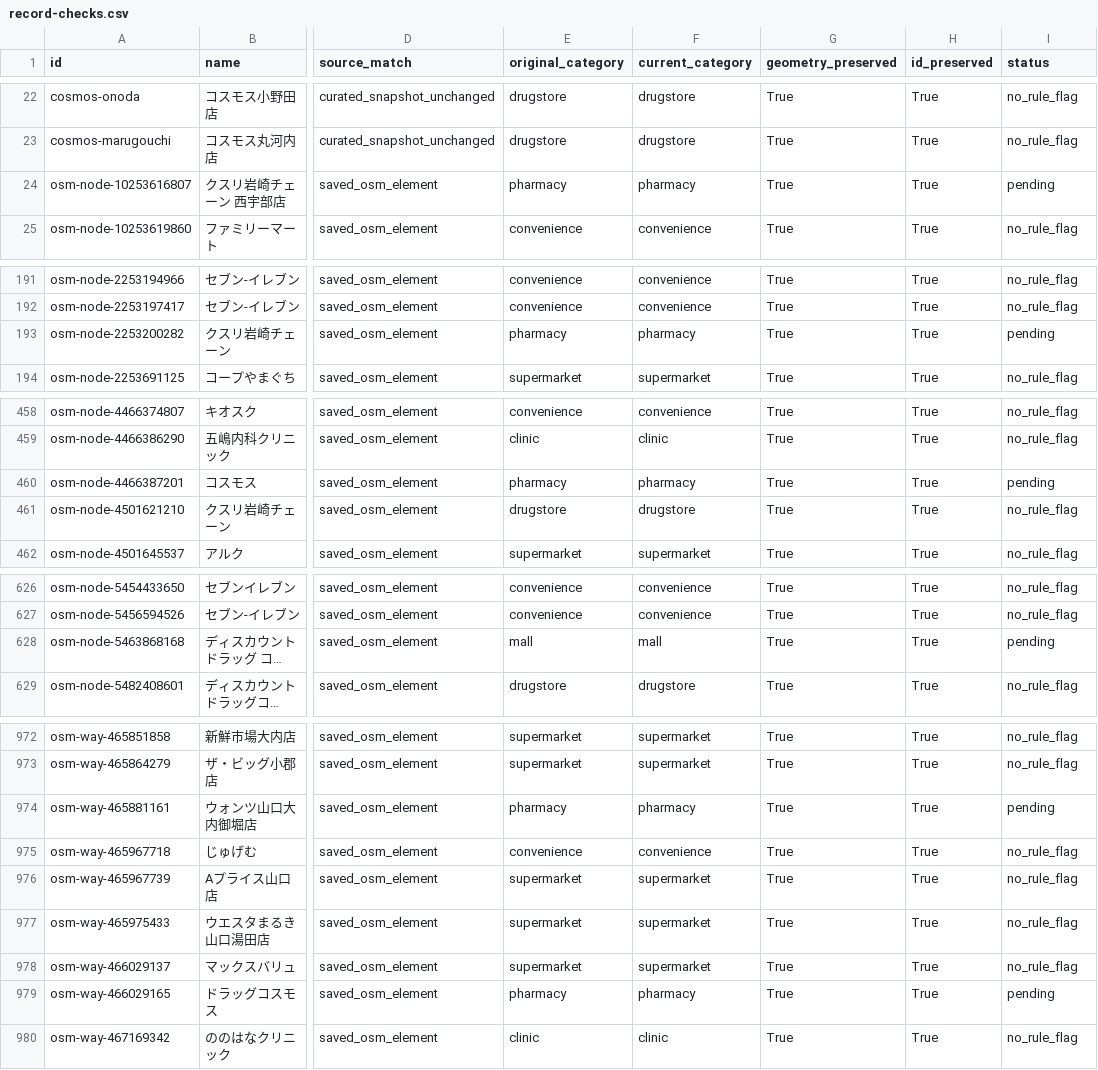
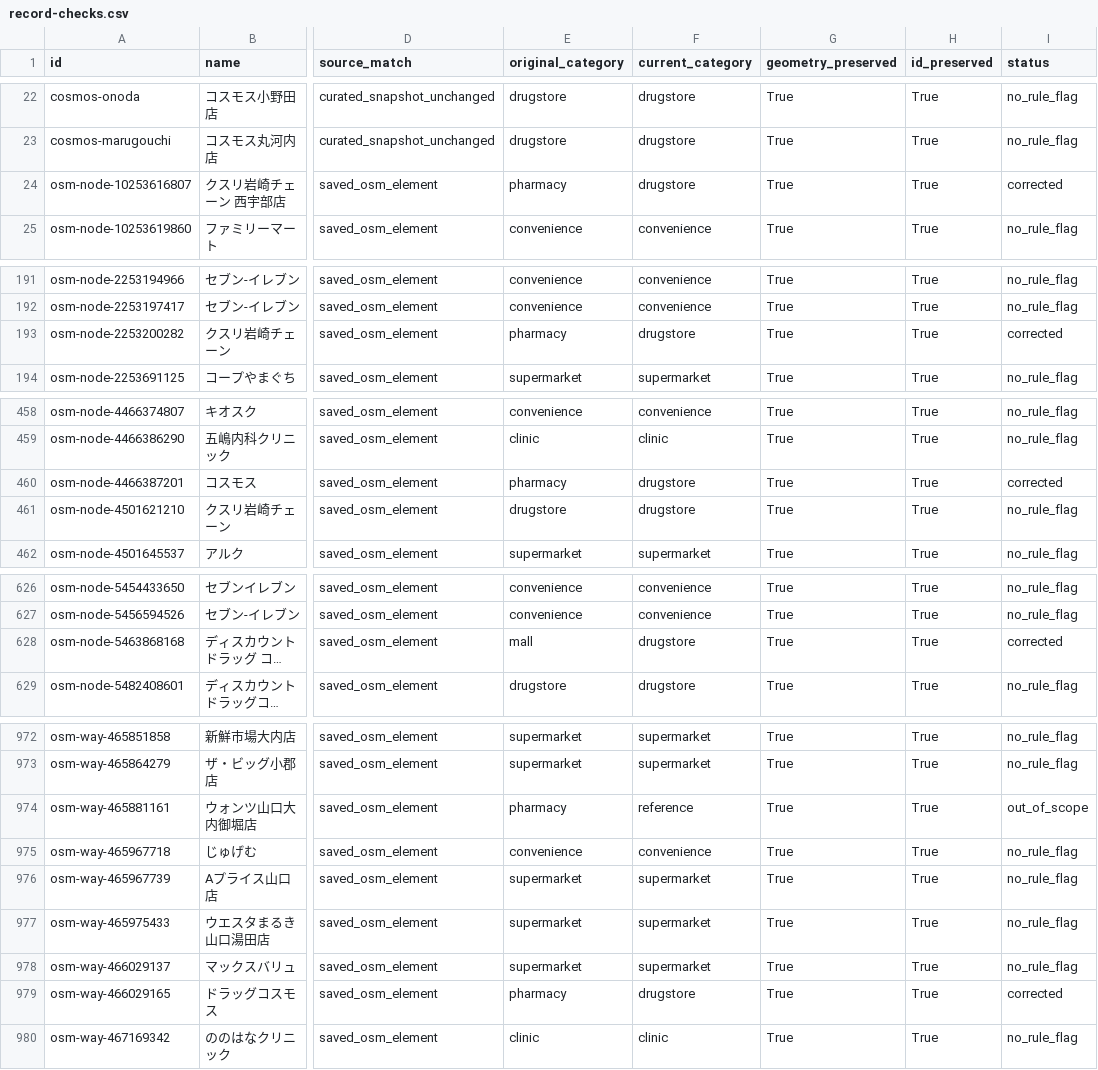
Before and after one commit to yyy-yuichi/bus-stop-compact-town, a CSV file: data-sources/facility-audit-20260912/record-checks.csv, drawn as a sheet; only a part is shown, gaps mark what is left out; long unchanged cells end in …; the diff covers the shown part only; the diff names each change by its address in the sheet, - before the commit and + after, or states it on an @@ line.

```diff
--- a/data-sources/facility-audit-20260912/record-checks.csv
+++ b/data-sources/facility-audit-20260912/record-checks.csv
-F24 (current_category): pharmacy
+F24 (current_category): drugstore
-I24 (status): pending
+I24 (status): corrected
-F193 (current_category): pharmacy
+F193 (current_category): drugstore
-I193 (status): pending
+I193 (status): corrected
-F460 (current_category): pharmacy
+F460 (current_category): drugstore
-I460 (status): pending
+I460 (status): corrected
-F628 (current_category): mall
+F628 (current_category): drugstore
-I628 (status): pending
+I628 (status): corrected
-F974 (current_category): pharmacy
+F974 (current_category): reference
-I974 (status): pending
+I974 (status): out_of_scope
-F979 (current_category): pharmacy
+F979 (current_category): drugstore
-I979 (status): pending
+I979 (status): corrected
```
Also changed, not shown: 29 edited cells elsewhere in this file, data-sources/facility-audit-20260912/classification-review.csv, 19 other files.
